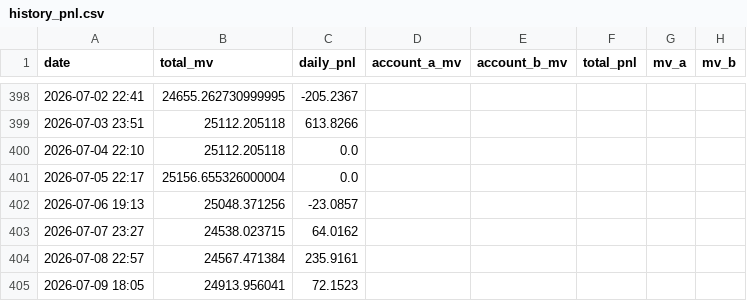
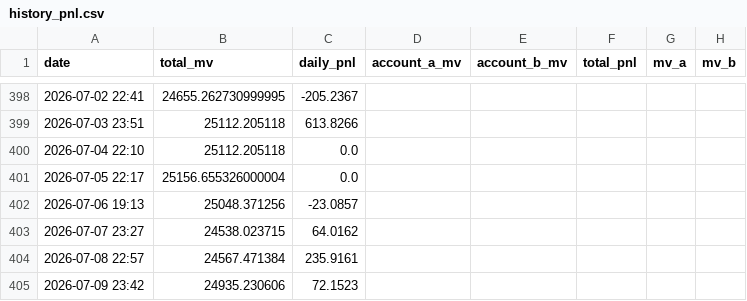
Before and after one commit to leahliu777/my-fund-agent-v2-data, a CSV file: history_pnl.csv, drawn as a sheet; only a part is shown, gaps mark what is left out; removed rows and columns are numbered as before the commit, all else as after; the diff names each change by its address in the sheet, - before the commit and + after, or states it on an @@ line.

```diff
--- a/history_pnl.csv
+++ b/history_pnl.csv
-row 405: 2026-07-09 18:05 | 24913.956041 | 72.1523
+row 405: 2026-07-09 23:42 | 24935.230606 | 72.1523
```
Also changed, not shown: 9 other files.
